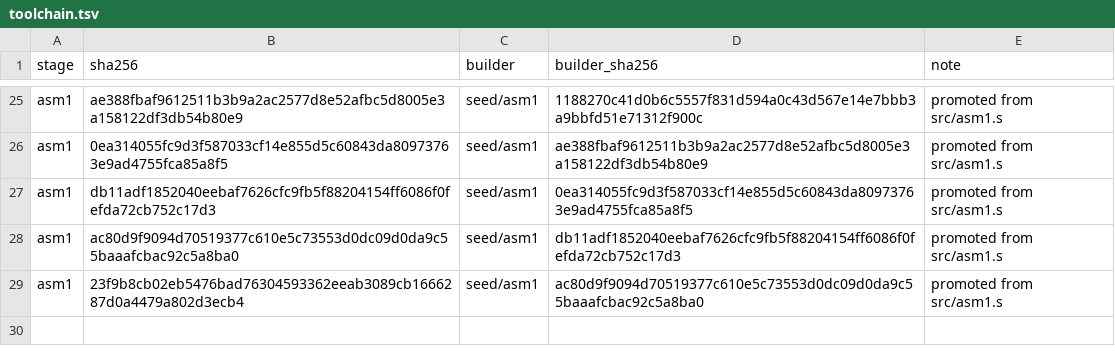
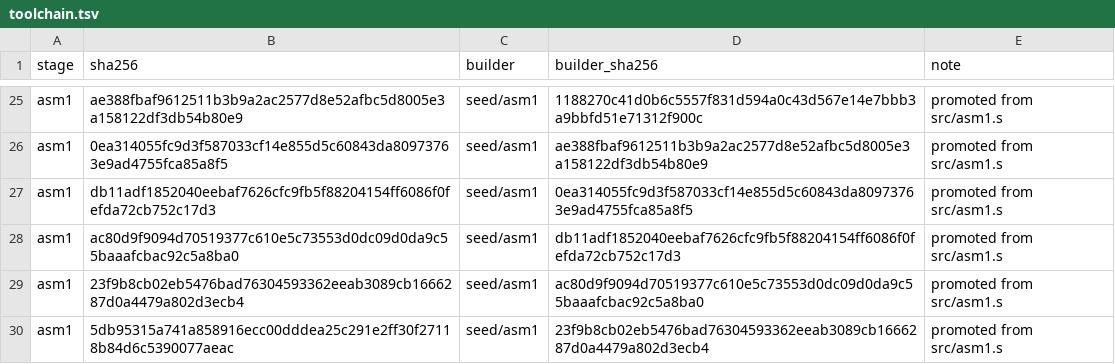
Before and after one commit to saxeum/asm-bootstrap, a TSV file: docs/toolchain.tsv, drawn as a sheet; only a part is shown, gaps mark what is left out; the diff names each change by its address in the sheet, - before the commit and + after, or states it on an @@ line.

Commit message:
Labels and identifiers: 15 characters, in two places
asm1's label limit was an 8-byte name compared as two dwords; cc's identifier
limit was the same shape in its own table. Both are sixteen bytes now, and the
assembler change went through the bootstrap properly: widen, build with the old
seed, promote, and only then may the source use it.

asm1: name scratch at rbp-8700 (zeroed first, so a short name only equals
itself), entries 12 -> 20 bytes based at rbp-8600, and the three lookup loops
share an `lcmp` that compares four dwords in r8..r11 so the caller's walk
pointer and stride survive it.

cc: name buffer to 16 bytes, ident's limit to 15, table stride to 16, idfind to
four dword comparisons, and the two copy sites plus the argument-save pair.

Three defects, all mine, all caught by gates rather than by reading:
- the awk that replaced the eight-line compare block swallowed the cmp eax, 0
  after it, so jz tested lcmp's internal flags and every first label became a
  "duplicate";
- the name scratch at rbp-8400 sat inside the widened table (entry 10 onwards),
  so beyond nine labels it was overwritten by label entries;
- a test containing `nop` looked like "two labels are now refused". nop is not a
  mnemonic here; the refusal was imaginary.

One gate had to change with the feature: `int abcdefgh = 1;` is no longer
refused, so that refusal is seventeen characters now. An obsolete refusal that
still passes is worse than none.

New gate: averylongname(xyzlongname) exits 42 -- 15-char label, 12-char
variable, through a call. asm1 7838 -> 7903, cc 7764 -> 7888. make check 47
lines, green.

```diff
--- a/docs/toolchain.tsv
+++ b/docs/toolchain.tsv
+row 30: asm1 | 5db95315a741a858916ecc00dddea25c291e2ff30f27118b84d6c5390077aeac | seed/asm1 | 23f9b8cb02eb5476bad76304593362eeab3089cb1666287d0a4479a802d3ecb4 | promoted from src/asm1.s
```
Also changed, not shown: docs/provenance.tsv, 14 other files.
